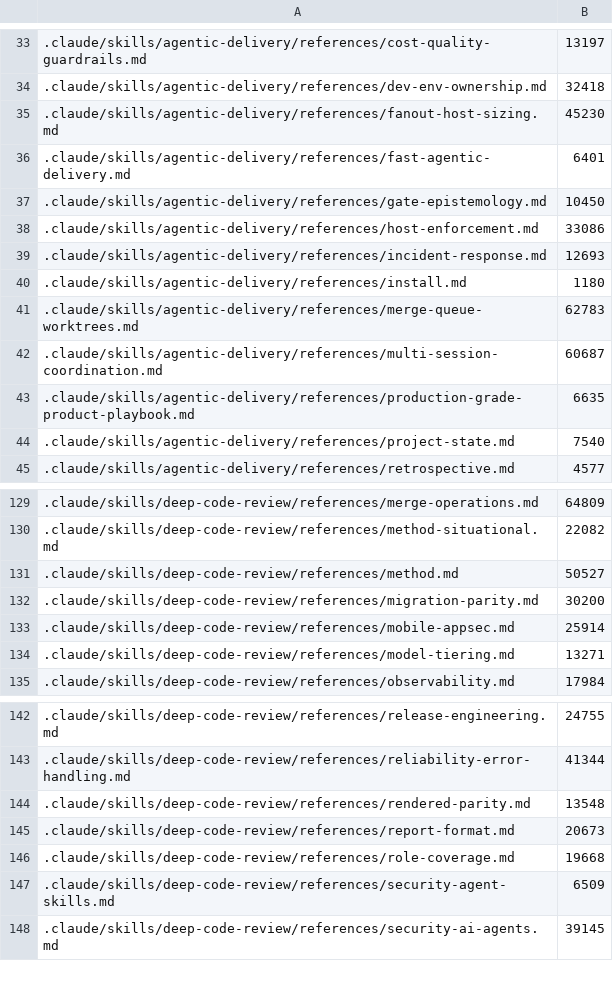
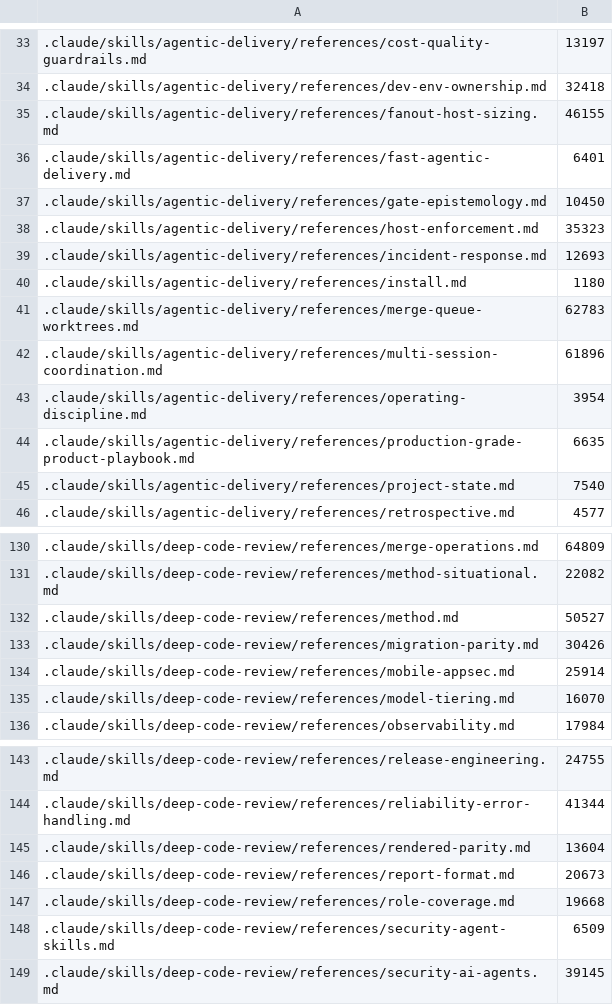
Before and after one commit to andyschwab/deep-code-review, a TSV file: scripts/size-budgets.tsv, drawn as a sheet; only a part is shown, gaps mark what is left out.

```diff
--- a/scripts/size-budgets.tsv
+++ b/scripts/size-budgets.tsv
@@ -34,6 +34,6 @@
 .claude/skills/agentic-delivery/references/dev-env-ownership.md	32418
-.claude/skills/agentic-delivery/references/fanout-host-sizing.md	45230
+.claude/skills/agentic-delivery/references/fanout-host-sizing.md	46155
 .claude/skills/agentic-delivery/references/fast-agentic-delivery.md	6401
 .claude/skills/agentic-delivery/references/gate-epistemology.md	10450
-.claude/skills/agentic-delivery/references/host-enforcement.md	33086
+.claude/skills/agentic-delivery/references/host-enforcement.md	35323
 .claude/skills/agentic-delivery/references/incident-response.md	12693
@@ -41,3 +41,4 @@
 .claude/skills/agentic-delivery/references/merge-queue-worktrees.md	62783
-.claude/skills/agentic-delivery/references/multi-session-coordination.md	60687
+.claude/skills/agentic-delivery/references/multi-session-coordination.md	61896
+.claude/skills/agentic-delivery/references/operating-discipline.md	3954
 .claude/skills/agentic-delivery/references/production-grade-product-playbook.md	6635
@@ -131,5 +132,5 @@
 .claude/skills/deep-code-review/references/method.md	50527
-.claude/skills/deep-code-review/references/migration-parity.md	30200
+.claude/skills/deep-code-review/references/migration-parity.md	30426
 .claude/skills/deep-code-review/references/mobile-appsec.md	25914
-.claude/skills/deep-code-review/references/model-tiering.md	13271
+.claude/skills/deep-code-review/references/model-tiering.md	16070
 .claude/skills/deep-code-review/references/observability.md	17984
@@ -143,3 +144,3 @@
 .claude/skills/deep-code-review/references/reliability-error-handling.md	41344
-.claude/skills/deep-code-review/references/rendered-parity.md	13548
+.claude/skills/deep-code-review/references/rendered-parity.md	13604
 .claude/skills/deep-code-review/references/report-format.md	20673
```
Also changed, not shown: 28 other files.
